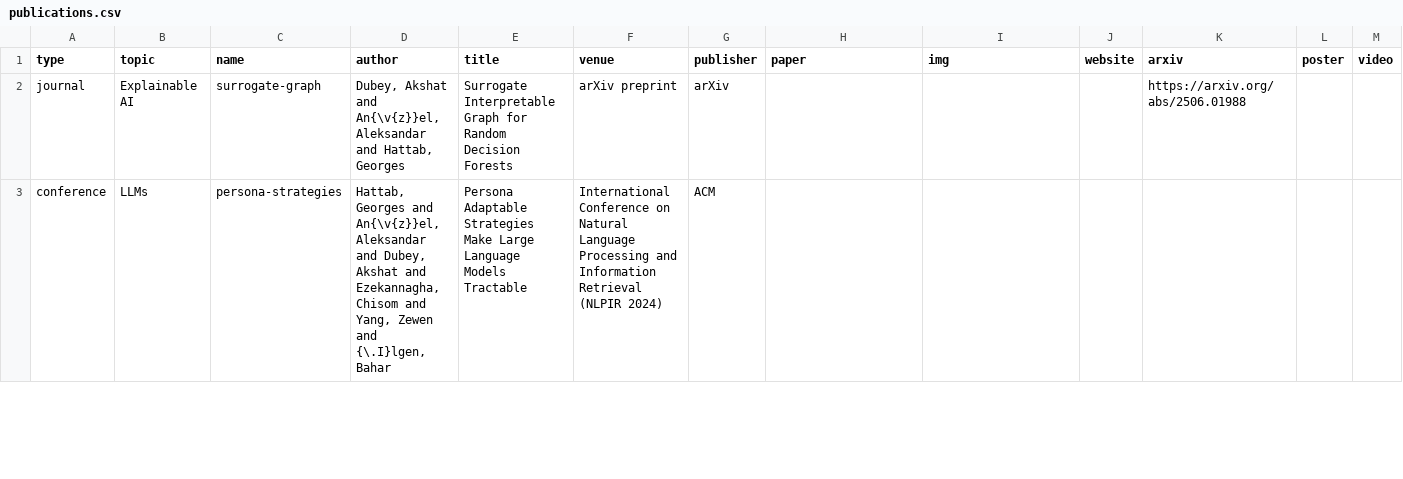
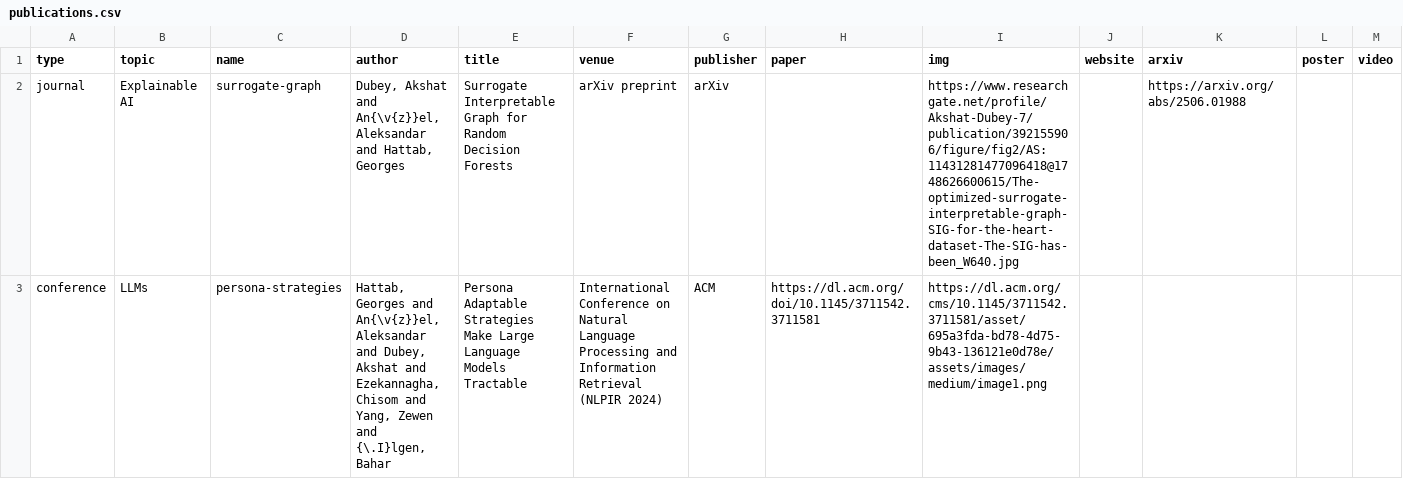
Before and after one commit to dubeyakshat07/dubeyakshat07.github.io, a CSV file: _data/publications.csv, drawn as a sheet; only a part is shown; the diff covers the shown part only.

Commit message:
Update publications.csv

```diff
--- a/_data/publications.csv
+++ b/_data/publications.csv
@@ -1,3 +1,3 @@
 type,topic,name,author,title,venue,publisher,paper,img,website,arxiv,poster,video
-journal,Explainable AI,surrogate-graph,"Dubey, Akshat and An{\v{z}}el, Aleksandar and Hattab, Georges","Surrogate Interpretable Graph for Random Decision Forests","arXiv preprint",arXiv,,,"",https://arxiv.org/abs/2506.01988,,
-conference,LLMs,persona-strategies,"Hattab, Georges and An{\v{z}}el, Aleksandar and Dubey, Akshat and Ezekannagha, Chisom and Yang, Zewen and {\.I}lgen, Bahar","Persona Adaptable Strategies Make Large Language Models Tractable","International Conference on Natural Language Processing and Information Retrieval (NLPIR 2024)",ACM,,,"",,,
+journal,Explainable AI,surrogate-graph,"Dubey, Akshat and An{\v{z}}el, Aleksandar and Hattab, Georges",Surrogate Interpretable Graph for Random Decision Forests,arXiv preprint,arXiv,,https://www.researchgate.net/profile/Akshat-Dubey-7/publication/392155906/figure/fig2/AS:11431281477096418@1748626600615/The-optimized-surrogate-interpretable-graph-SIG-for-the-heart-dataset-The-SIG-has-been_W640.jpg,,https://arxiv.org/abs/2506.01988,,
+conference,LLMs,persona-strategies,"Hattab, Georges and An{\v{z}}el, Aleksandar and Dubey, Akshat and Ezekannagha, Chisom and Yang, Zewen and {\.I}lgen, Bahar",Persona Adaptable Strategies Make Large Language Models Tractable,International Conference on Natural Language Processing and Information Retrieval (NLPIR 2024),ACM,https://dl.acm.org/doi/10.1145/3711542.3711581,https://dl.acm.org/cms/10.1145/3711542.3711581/asset/695a3fda-bd78-4d75-9b43-136121e0d78e/assets/images/medium/image1.png,,,,
```
Also changed, not shown: 2 edited cells elsewhere in this file.
